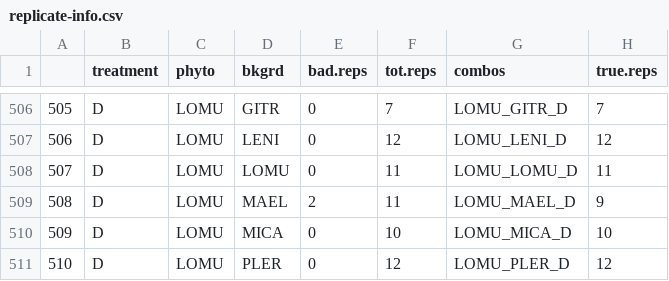
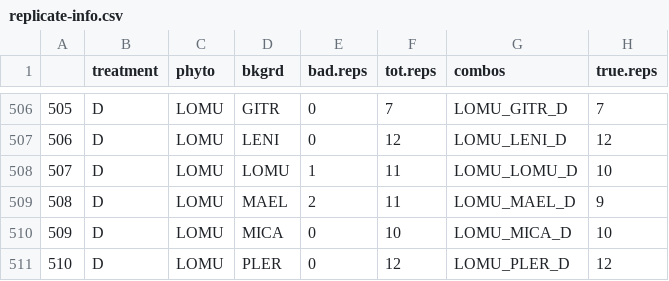
Before and after one commit to HallettLab/mega-competition, a CSV file: Models/CW/replicate-info.csv, drawn as a sheet; only a part is shown, gaps mark what is left out; the diff covers the shown part only.

```diff
--- a/Models/CW/replicate-info.csv
+++ b/Models/CW/replicate-info.csv
@@ -507,3 +507,3 @@
 "506","D","LOMU","LENI",0,12,"LOMU_LENI_D",12
-"507","D","LOMU","LOMU",0,11,"LOMU_LOMU_D",11
+"507","D","LOMU","LOMU",1,11,"LOMU_LOMU_D",10
 "508","D","LOMU","MAEL",2,11,"LOMU_MAEL_D",9
```
Also changed, not shown: 10 edited cells elsewhere in this file, 2 other files.
